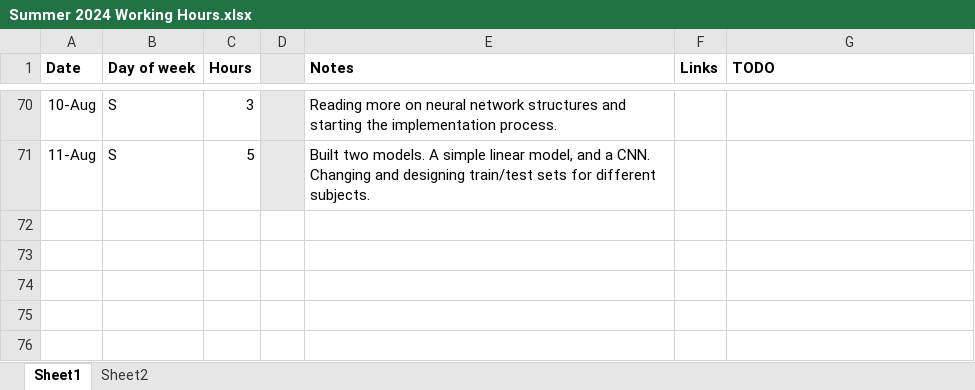
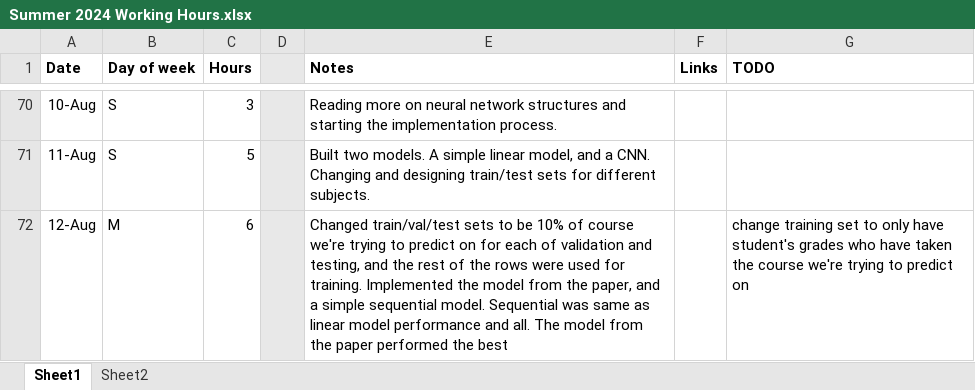
Before and after one commit to RossCoop/UBCO-Grade-Prediction, an Excel workbook: Summer 2024 Working Hours.xlsx, sheet Sheet1, drawn as a sheet; only a part is shown, gaps mark what is left out; values as stored, in another font and other column widths than the file's, no borders; the diff names each change by its address in the sheet, - before the commit and + after, or states it on an @@ line.

Commit message:
before the big cleanup

```diff
--- a/Summer 2024 Working Hours.xlsx (sheet Sheet1)
+++ b/Summer 2024 Working Hours.xlsx (sheet Sheet1)
+row 72: 12-Aug | M | 6 |  | Changed train/val/test sets to be 10% of course we're trying to predict on for each of validation and testing, and the rest of the rows were used for training. Implemented the model from the paper, and a simple sequential model. Sequential was same as linear model performance and all. The model from the paper performed the best |  | change training set to only have student's grades who have taken the course we're trying to predict on
```
